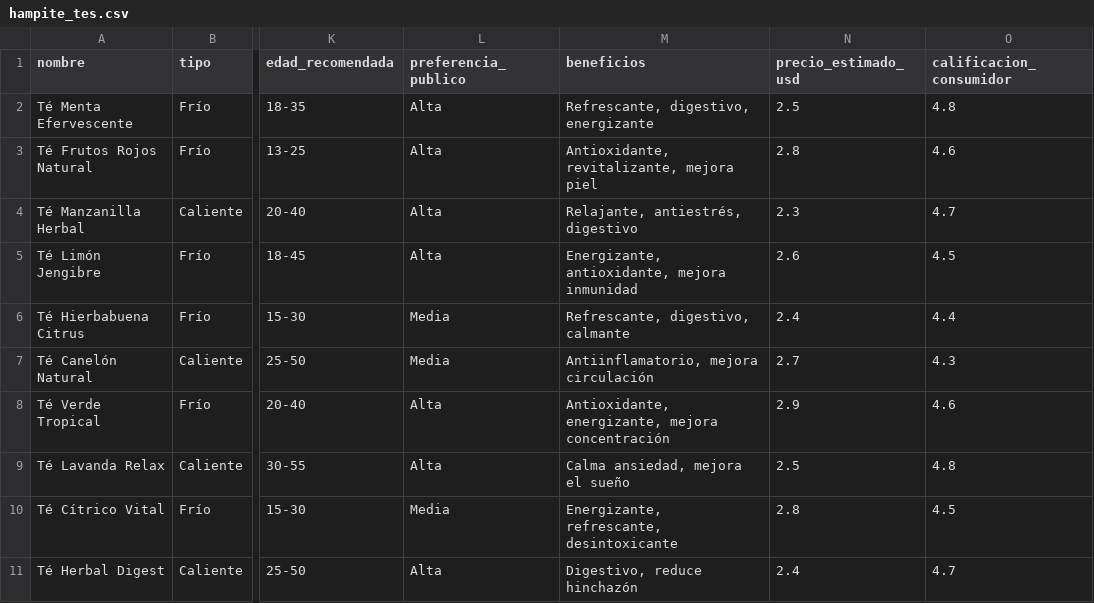
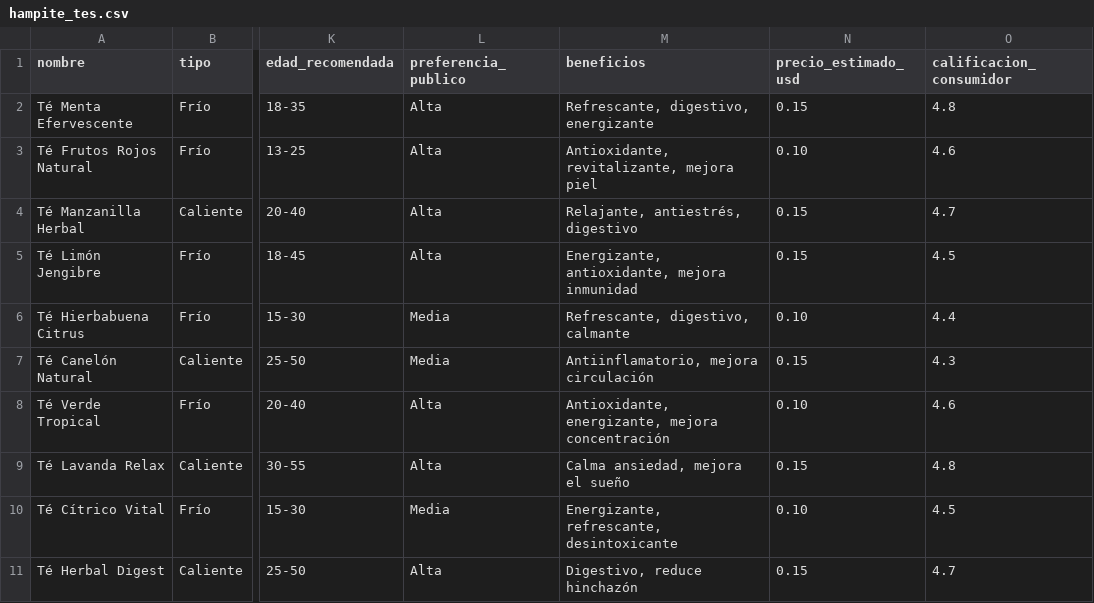
Before and after one commit to JuanDavidHernandezC/AulaEspejo, a CSV file: data/hampite_tes.csv, drawn as a sheet; only a part is shown, gaps mark what is left out; the diff names each change by its address in the sheet, - before the commit and + after, or states it on an @@ line.

Commit message:
csv por corregir

```diff
--- a/data/hampite_tes.csv
+++ b/data/hampite_tes.csv
-N2 (precio_estimado_usd): 2.5
+N2 (precio_estimado_usd): 0.15
-N3 (precio_estimado_usd): 2.8
+N3 (precio_estimado_usd): 0.10
-N4 (precio_estimado_usd): 2.3
+N4 (precio_estimado_usd): 0.15
-N5 (precio_estimado_usd): 2.6
+N5 (precio_estimado_usd): 0.15
-N6 (precio_estimado_usd): 2.4
+N6 (precio_estimado_usd): 0.10
-N7 (precio_estimado_usd): 2.7
+N7 (precio_estimado_usd): 0.15
-N8 (precio_estimado_usd): 2.9
+N8 (precio_estimado_usd): 0.10
-N9 (precio_estimado_usd): 2.5
+N9 (precio_estimado_usd): 0.15
-N10 (precio_estimado_usd): 2.8
+N10 (precio_estimado_usd): 0.10
-N11 (precio_estimado_usd): 2.4
+N11 (precio_estimado_usd): 0.15
```
